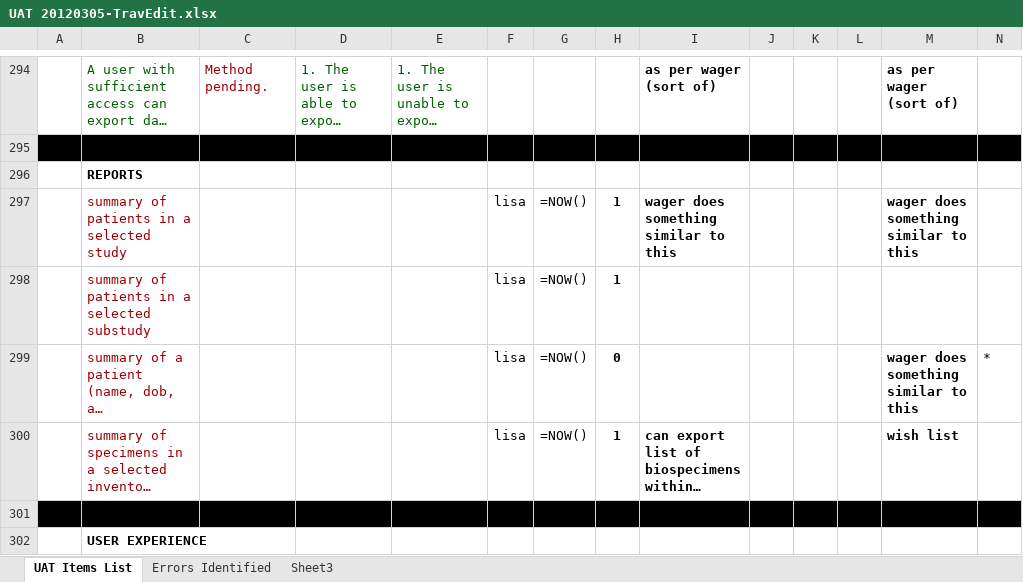
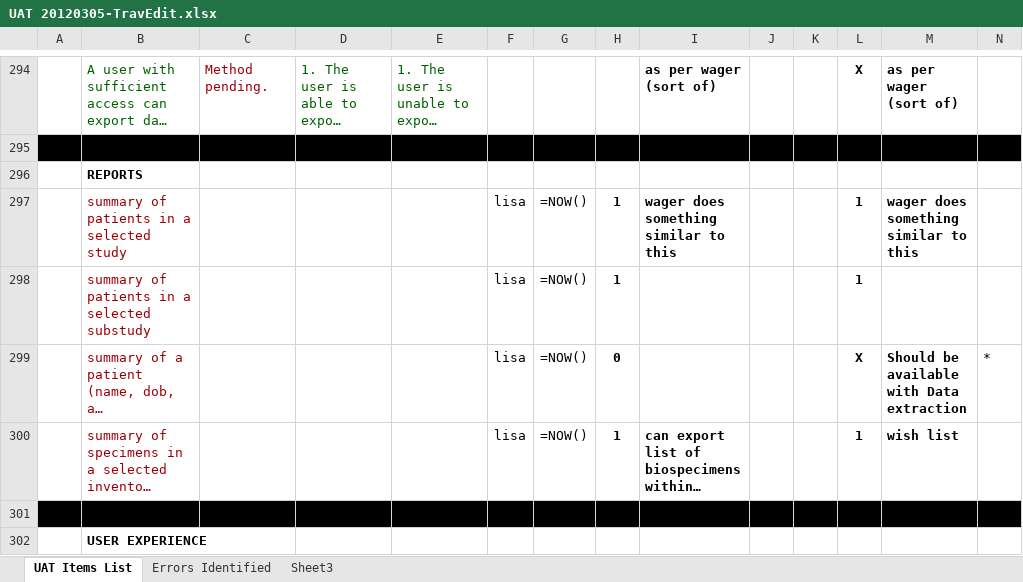
Before and after one commit to tranaweera/ark-informatics, an Excel workbook: ARK/trunk/usefulTools/UAT 20120305-TravEdit.xlsx, sheet UAT Items List, drawn as a sheet; only a part is shown, gaps mark what is left out; long unchanged cells end in …; values as stored, in another font and other column widths than the file's, no borders; formulas without a stored value are shown as written; conditional formats not drawn; the diff covers the shown part only; the diff names each change by its address in the sheet, - before the commit and + after, or states it on an @@ line.

```diff
--- a/ARK/trunk/usefulTools/UAT 20120305-TravEdit.xlsx (sheet UAT Items List)
+++ b/ARK/trunk/usefulTools/UAT 20120305-TravEdit.xlsx (sheet UAT Items List)
-L294: (empty)
+L294: X
-L297:L298: (empty)
+L297:L298: 1
-L299: (empty)
+L299: X
-M299: wager does something similar to this
+M299: Should be available with Data extraction
-L300: (empty)
+L300: 1
```
Also changed, not shown: 47 edited cells elsewhere in this sheet.
